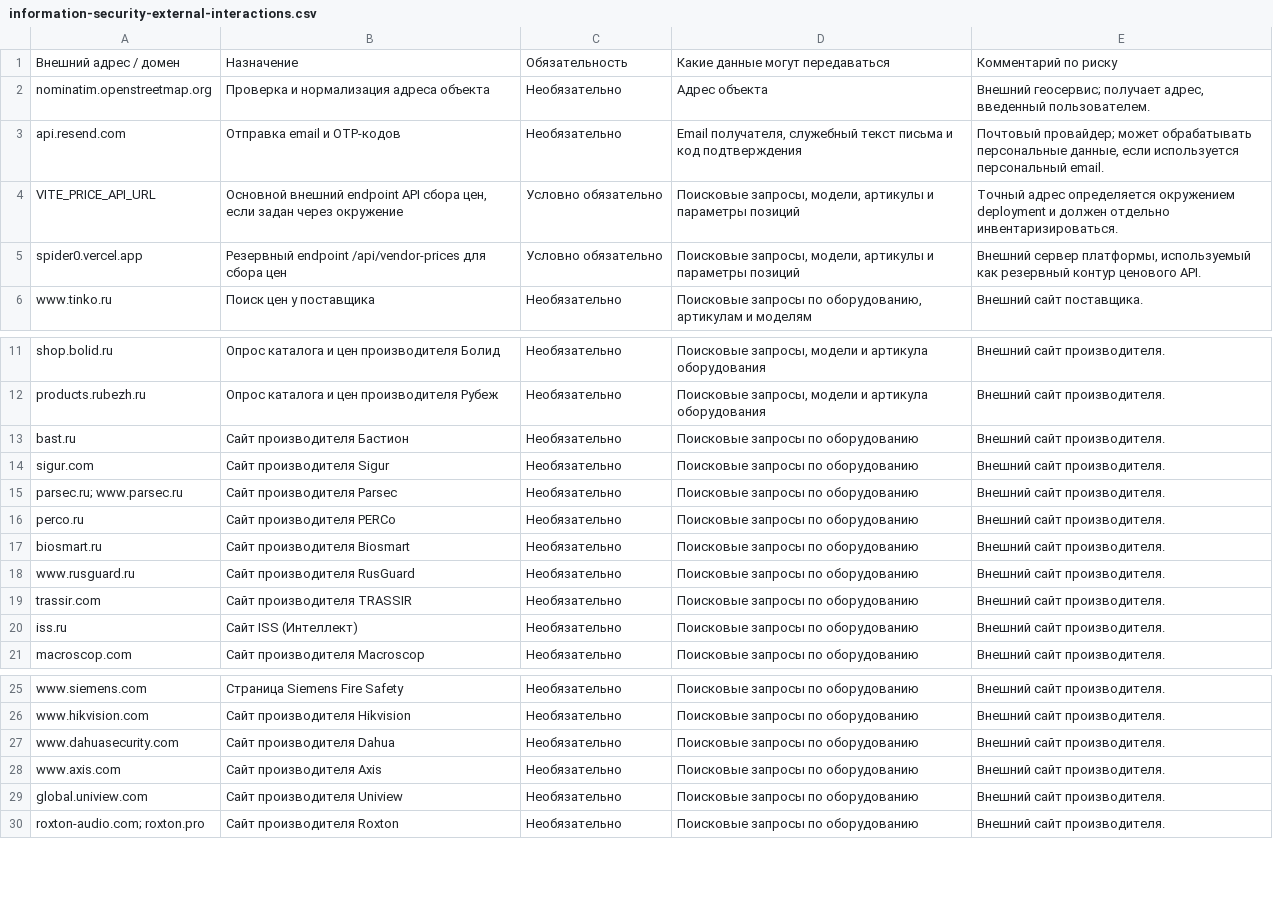
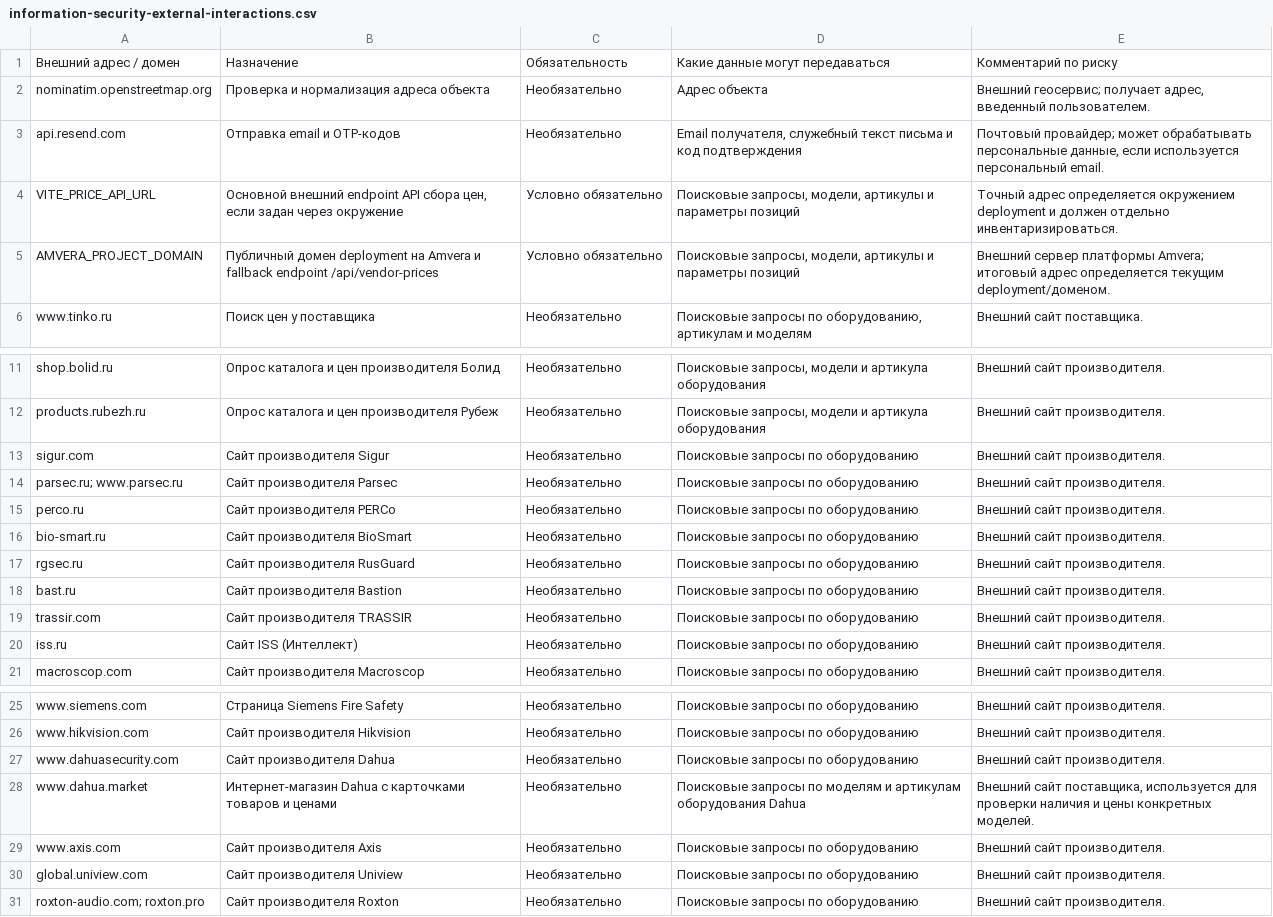
Before and after one commit to AlexSpider0686/Spider0, a CSV file: docs/information-security-external-interactions.csv, drawn as a sheet; only a part is shown, gaps mark what is left out.

Commit message:
Finalize vendor coverage and Amvera migration updates

```diff
--- a/docs/information-security-external-interactions.csv
+++ b/docs/information-security-external-interactions.csv
@@ -4,3 +4,3 @@
 "VITE_PRICE_API_URL";"Основной внешний endpoint API сбора цен, если задан через окружение";"Условно обязательно";"Поисковые запросы, модели, артикулы и параметры позиций";"Точный адрес определяется окружением deployment и должен отдельно инвентаризироваться."
-"spider0.vercel.app";"Резервный endpoint /api/vendor-prices для сбора цен";"Условно обязательно";"Поисковые запросы, модели, артикулы и параметры позиций";"Внешний сервер платформы, используемый как резервный контур ценового API."
+"AMVERA_PROJECT_DOMAIN";"Публичный домен deployment на Amvera и fallback endpoint /api/vendor-prices";"Условно обязательно";"Поисковые запросы, модели, артикулы и параметры позиций";"Внешний сервер платформы Amvera; итоговый адрес определяется текущим deployment/доменом."
 "www.tinko.ru";"Поиск цен у поставщика";"Необязательно";"Поисковые запросы по оборудованию, артикулам и моделям";"Внешний сайт поставщика."
@@ -12,3 +12,2 @@
 "products.rubezh.ru";"Опрос каталога и цен производителя Рубеж";"Необязательно";"Поисковые запросы, модели и артикула оборудования";"Внешний сайт производителя."
-"bast.ru";"Сайт производителя Бастион";"Необязательно";"Поисковые запросы по оборудованию";"Внешний сайт производителя."
 "sigur.com";"Сайт производителя Sigur";"Необязательно";"Поисковые запросы по оборудованию";"Внешний сайт производителя."
@@ -16,4 +15,5 @@
 "perco.ru";"Сайт производителя PERCo";"Необязательно";"Поисковые запросы по оборудованию";"Внешний сайт производителя."
-"biosmart.ru";"Сайт производителя Biosmart";"Необязательно";"Поисковые запросы по оборудованию";"Внешний сайт производителя."
-"www.rusguard.ru";"Сайт производителя RusGuard";"Необязательно";"Поисковые запросы по оборудованию";"Внешний сайт производителя."
+"bio-smart.ru";"Сайт производителя BioSmart";"Необязательно";"Поисковые запросы по оборудованию";"Внешний сайт производителя."
+"rgsec.ru";"Сайт производителя RusGuard";"Необязательно";"Поисковые запросы по оборудованию";"Внешний сайт производителя."
+"bast.ru";"Сайт производителя Bastion";"Необязательно";"Поисковые запросы по оборудованию";"Внешний сайт производителя."
 "trassir.com";"Сайт производителя TRASSIR";"Необязательно";"Поисковые запросы по оборудованию";"Внешний сайт производителя."
@@ -27,2 +27,3 @@
 "www.dahuasecurity.com";"Сайт производителя Dahua";"Необязательно";"Поисковые запросы по оборудованию";"Внешний сайт производителя."
+"www.dahua.market";"Интернет-магазин Dahua с карточками товаров и ценами";"Необязательно";"Поисковые запросы по моделям и артикулам оборудования Dahua";"Внешний сайт поставщика, используется для проверки наличия и цены конкретных моделей."
 "www.axis.com";"Сайт производителя Axis";"Необязательно";"Поисковые запросы по оборудованию";"Внешний сайт производителя."
```
Also changed, not shown: 41 other files.
